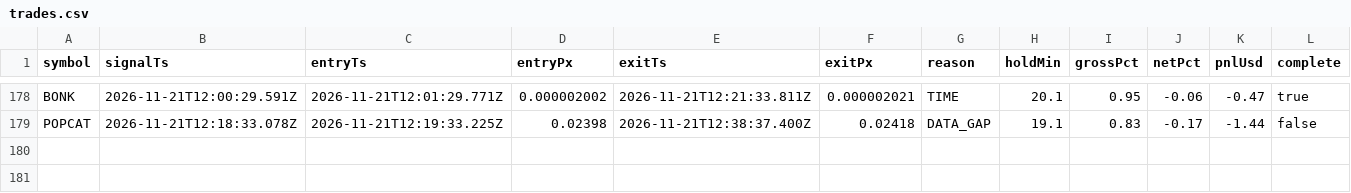
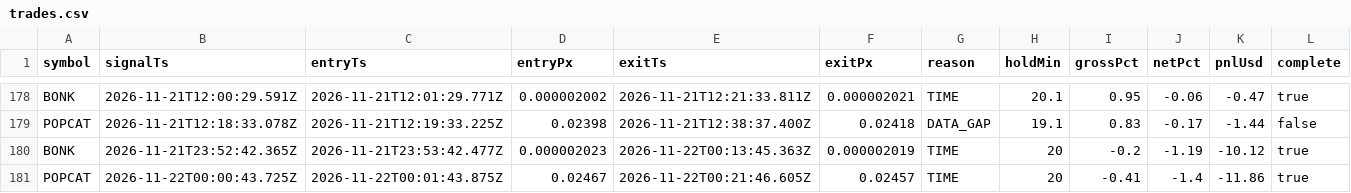
Before and after one commit to jyofst/jyofst.github.io, a CSV file: sim/trades.csv, drawn as a sheet; only a part is shown, gaps mark what is left out; the diff names each change by its address in the sheet, - before the commit and + after, or states it on an @@ line.

```diff
--- a/sim/trades.csv
+++ b/sim/trades.csv
+row 180: BONK | 2026-11-21T23:52:42.365Z | 2026-11-21T23:53:42.477Z | 0.000002023 | 2026-11-22T00:13:45.363Z | 0.000002019 | TIME | 20 | -0.2 | -1.19 | -10.12 | true
+row 181: POPCAT | 2026-11-22T00:00:43.725Z | 2026-11-22T00:01:43.875Z | 0.02467 | 2026-11-22T00:21:46.605Z | 0.02457 | TIME | 20 | -0.41 | -1.4 | -11.86 | true
```
Also changed, not shown: 6 other files.
